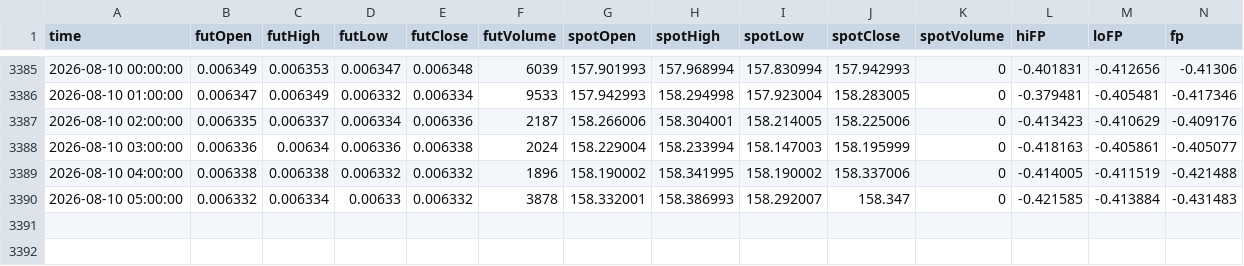
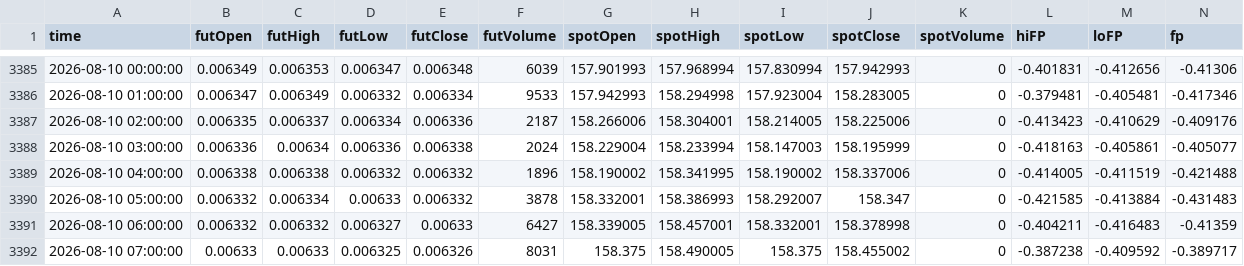
Before and after one commit to nata-coder-uz/futhist, a CSV file: 6J_2026_hourly.csv, drawn as a sheet; only a part is shown, gaps mark what is left out; the diff names each change by its address in the sheet, - before the commit and + after, or states it on an @@ line.

```diff
--- a/6J_2026_hourly.csv
+++ b/6J_2026_hourly.csv
+row 3391: 2026-08-10 06:00:00 | 0.006332 | 0.006332 | 0.006327 | 0.00633 | 6427 | 158.339005 | 158.457001 | 158.332001 | 158.378998 | 0 | -0.404211 | -0.416483 | -0.41359
+row 3392: 2026-08-10 07:00:00 | 0.00633 | 0.00633 | 0.006325 | 0.006326 | 8031 | 158.375 | 158.490005 | 158.375 | 158.455002 | 0 | -0.387238 | -0.409592 | -0.389717
```
Also changed, not shown: 6A_2026_hourly.csv, 6B_2026_hourly.csv, 15 other files.
